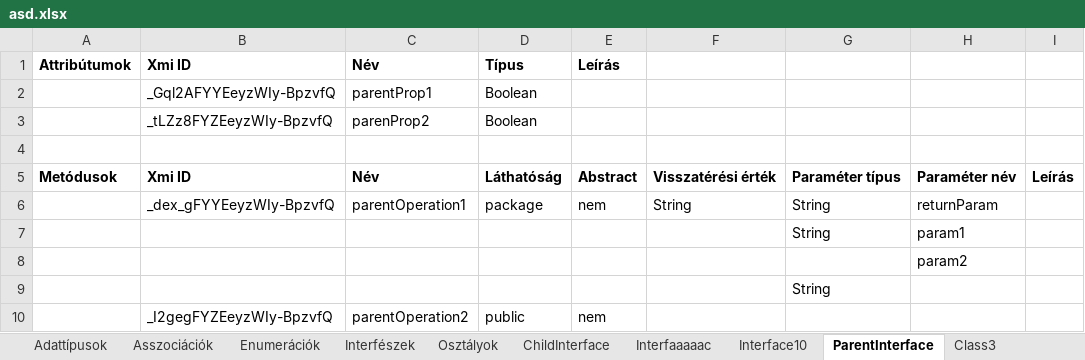
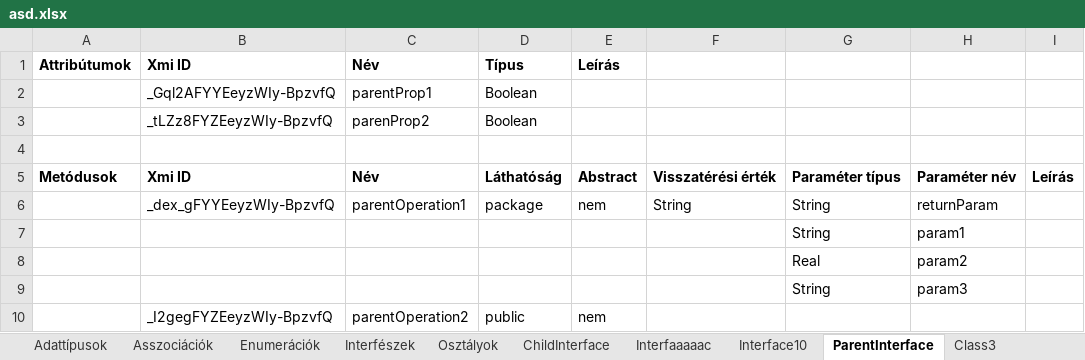
Before and after one commit to horvathT/szakdolgozat, an Excel workbook: papyrus.teszt/excel/asd.xlsx, sheet ParentInterface, drawn as a sheet; values as stored, in another font and other column widths than the file's, no borders; the diff names each change by its address in the sheet, - before the commit and + after, or states it on an @@ line.

```diff
--- a/papyrus.teszt/excel/asd.xlsx (sheet ParentInterface)
+++ b/papyrus.teszt/excel/asd.xlsx (sheet ParentInterface)
-G8: (empty)
+G8: Real
-H9: (empty)
+H9: param3
```
Also changed, not shown: sheet Adattípusok, sheet ChildInterface, sheet Interfészek, sheet Enumerációk, sheet Osztályok, sheet Asszociációk, 20 other files.
